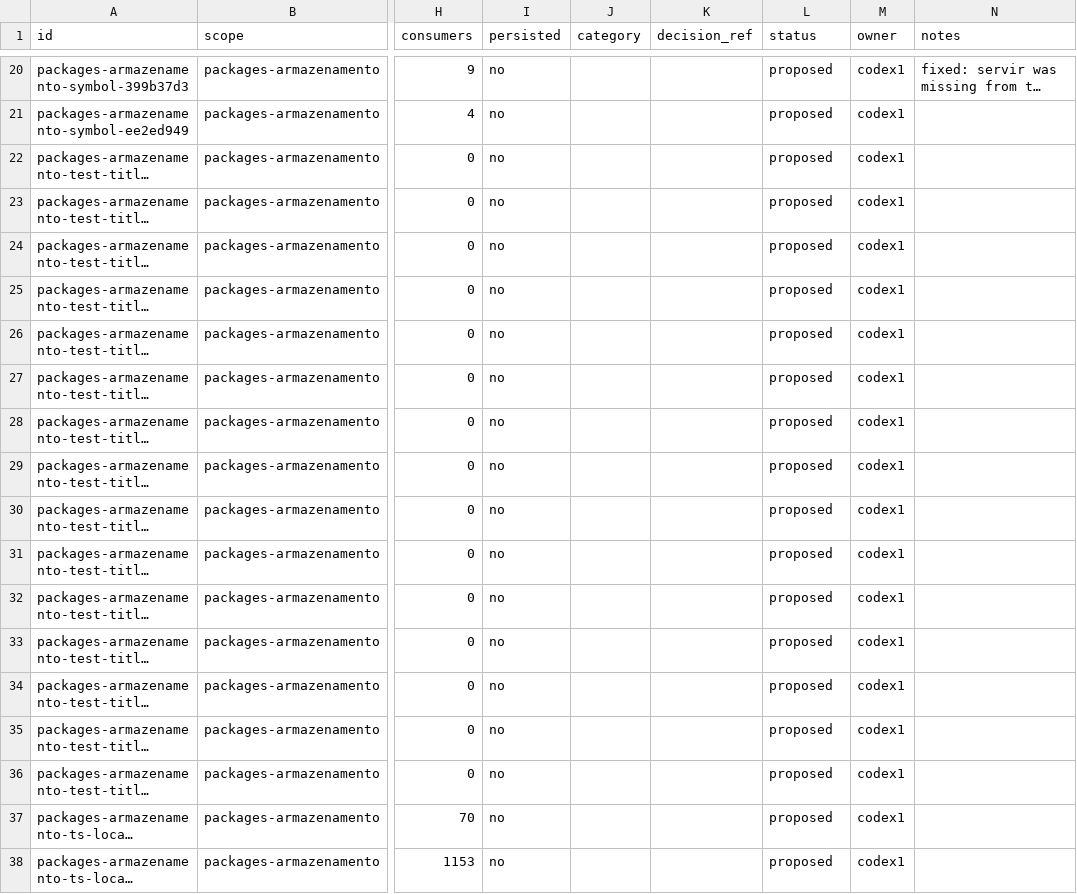
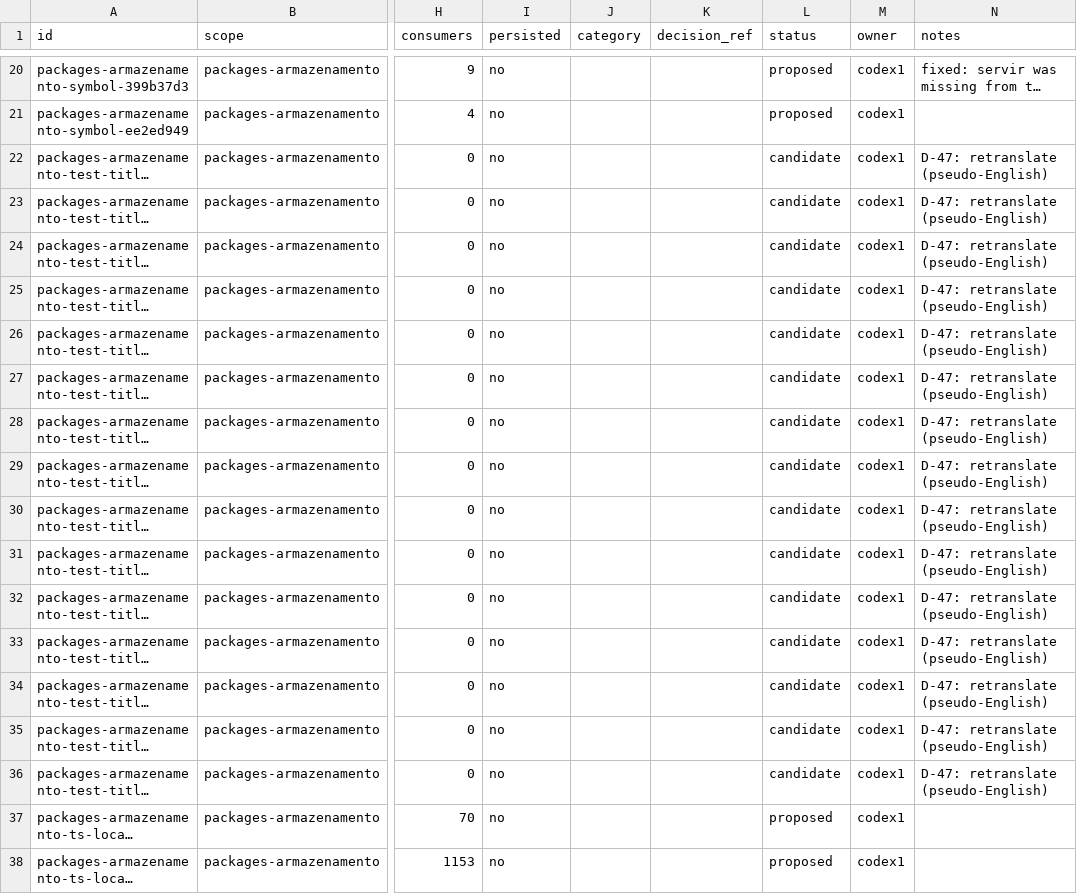
Before and after one commit to andersl06/usepipe, a CSV file: .planning/phases/01-padronizar-linguagem-t-cnica-navega-o-e-renderiza-o/std/map/packages-armazenamento.csv, drawn as a sheet; only a part is shown, gaps mark what is left out; long unchanged cells end in …; the diff names each change by its address in the sheet, - before the commit and + after, or states it on an @@ line.

```diff
--- a/.planning/phases/01-padronizar-linguagem-t-cnica-navega-o-e-renderiza-o/std/map/packages-armazenamento.csv
+++ b/.planning/phases/01-padronizar-linguagem-t-cnica-navega-o-e-renderiza-o/std/map/packages-armazenamento.csv
-L22:L36 (status): proposed
+L22:L36 (status): candidate
-N22:N36 (notes): (empty)
+N22:N36 (notes): D-47: retranslate (pseudo-English)
```
Also changed, not shown: .planning/phases/01-padronizar-linguagem-t-cnica-navega-o-e-renderiza-o/std/map/infra.csv, .planning/phases/01-padronizar-linguagem-t-cnica-navega-o-e-renderiza-o/std/map/packages-autenticacao.csv, 6 other files.
